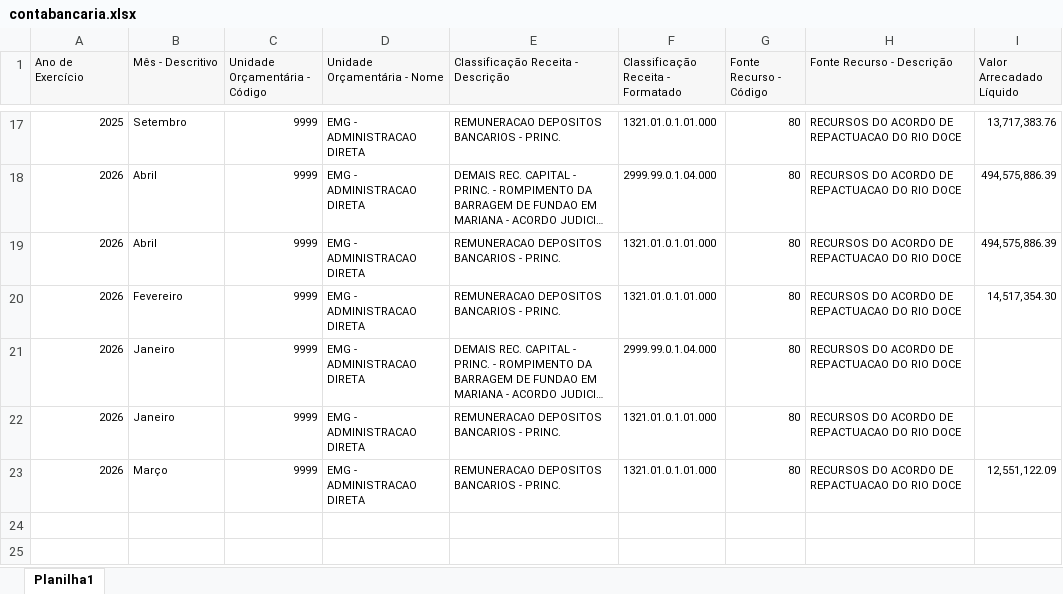
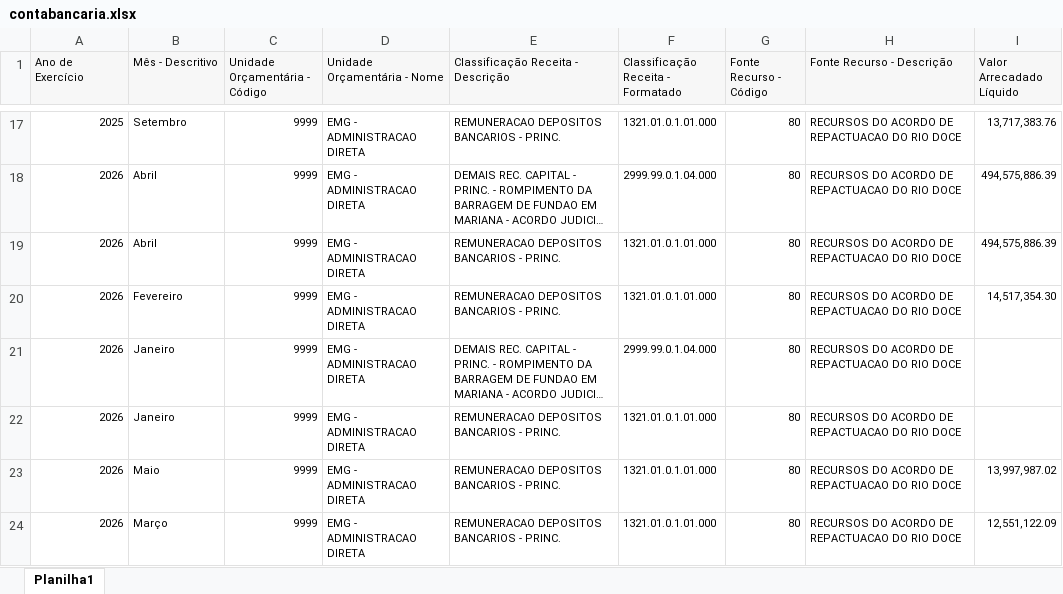
Before and after one commit to transparencia-mg/portal_mariana, an Excel workbook: upload/contabancaria.xlsx, sheet Planilha1, drawn as a sheet; only a part is shown, gaps mark what is left out; long unchanged cells end in …; values as stored, in another font and other column widths than the file's, no borders; the diff names each change by its address in the sheet, - before the commit and + after, or states it on an @@ line.

```diff
--- a/upload/contabancaria.xlsx (sheet Planilha1)
+++ b/upload/contabancaria.xlsx (sheet Planilha1)
+row 23: 2026 | Maio | 9999 | EMG - ADMINISTRACAO DIRETA | REMUNERACAO DEPOSITOS BANCARIOS - PRINC. | 1321.01.0.1.01.000 | 80 | RECURSOS DO ACORDO DE REPACTUACAO DO RIO DOCE | 13,997,987.02
```
Also changed, not shown: upload/empenho.xlsx, upload/orgao.xlsx, 1 other file.
